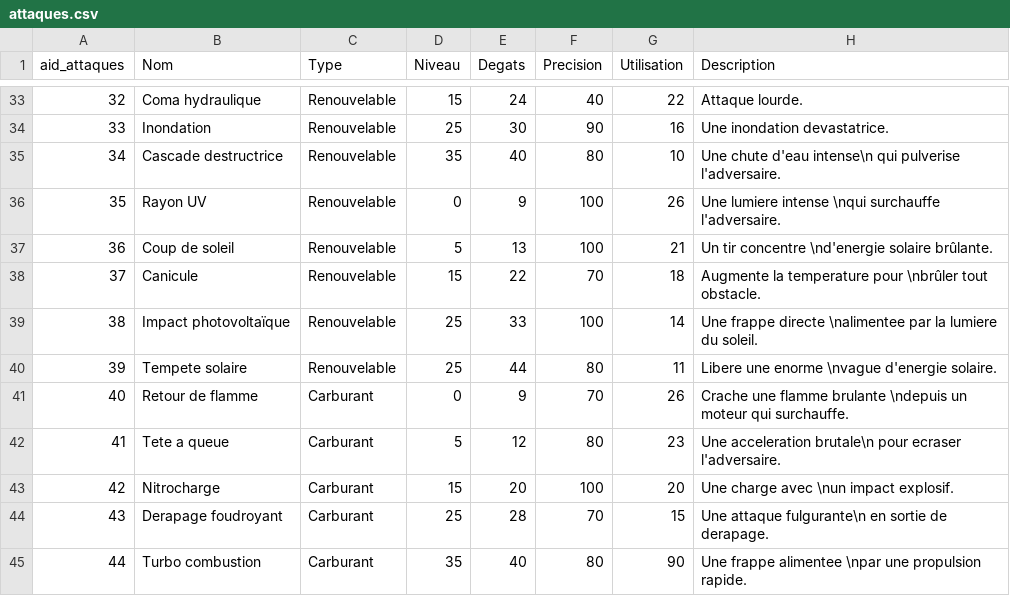
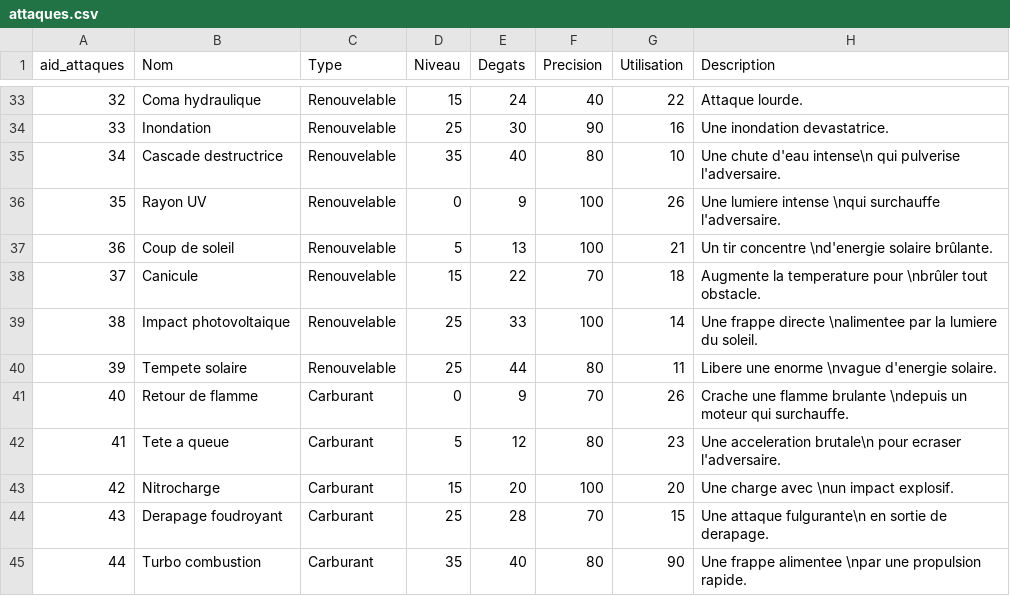
Before and after one commit to ThoomasKDS/Mechaquest, a CSV file: save/attaques.csv, drawn as a sheet; only a part is shown, gaps mark what is left out.

```diff
--- a/save/attaques.csv
+++ b/save/attaques.csv
@@ -38,3 +38,3 @@ aid_attaques,Nom,Type,Niveau,Degats,Precision,Utilisation,Description
 37,Canicule,Renouvelable,15,22,70,18,Augmente la temperature pour \nbrûler tout obstacle.
-38,Impact photovoltaïque,Renouvelable,25,33,100,14,Une frappe directe \nalimentee par la lumiere du soleil.
+38,Impact photovoltaique,Renouvelable,25,33,100,14,Une frappe directe \nalimentee par la lumiere du soleil.
 39,Tempete solaire,Renouvelable,25,44,80,11,Libere une enorme \nvague d'energie solaire.
```
Also changed, not shown: save/infomechas.csv, save/inventaire.csv, 4 other files.
